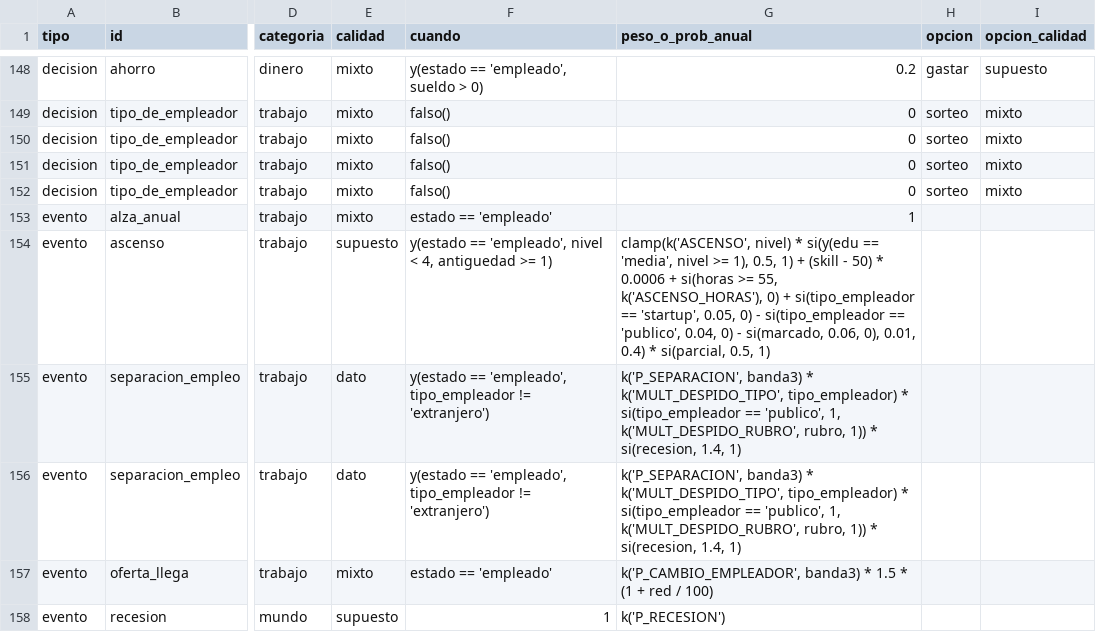
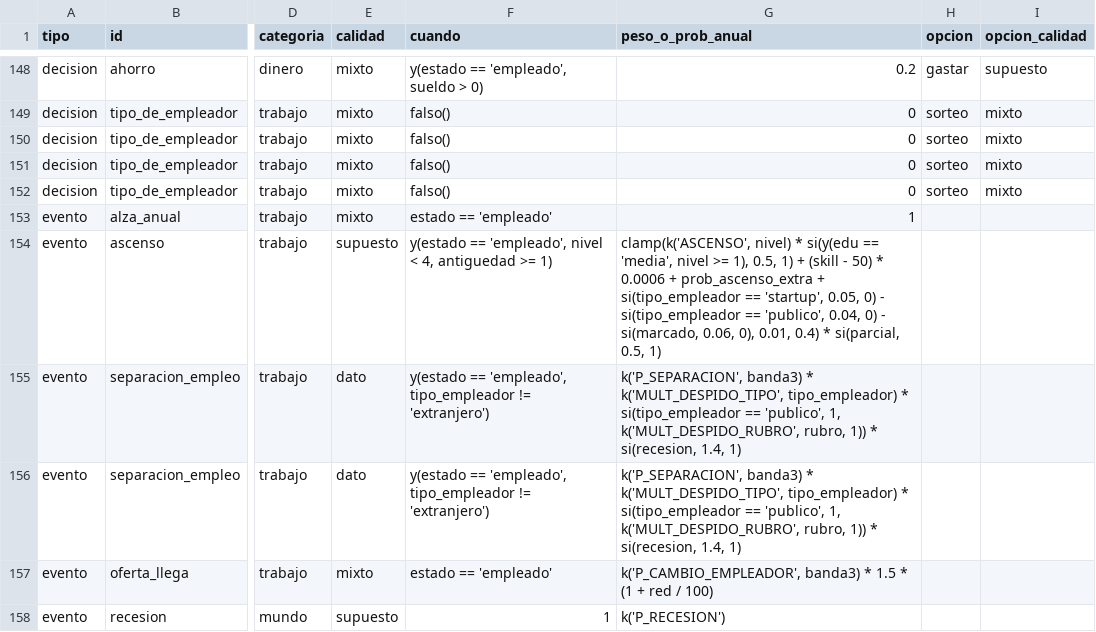
Before and after one commit to benitopalaciosm/biforkstrange, a CSV file: backend/simulador/catalogo_plano.csv, drawn as a sheet; only a part is shown, gaps mark what is left out; the diff names each change by its address in the sheet, - before the commit and + after, or states it on an @@ line.

```diff
--- a/backend/simulador/catalogo_plano.csv
+++ b/backend/simulador/catalogo_plano.csv
-G154 (peso_o_prob_anual): …0.0006 + si(horas >= 55, k('ASCENSO_HORAS'), 0) + si(tipo_empleador…
+G154 (peso_o_prob_anual): …0.0006 + prob_ascenso_extra + si(tipo_empleador…
```
Also changed, not shown: 3 other files.
